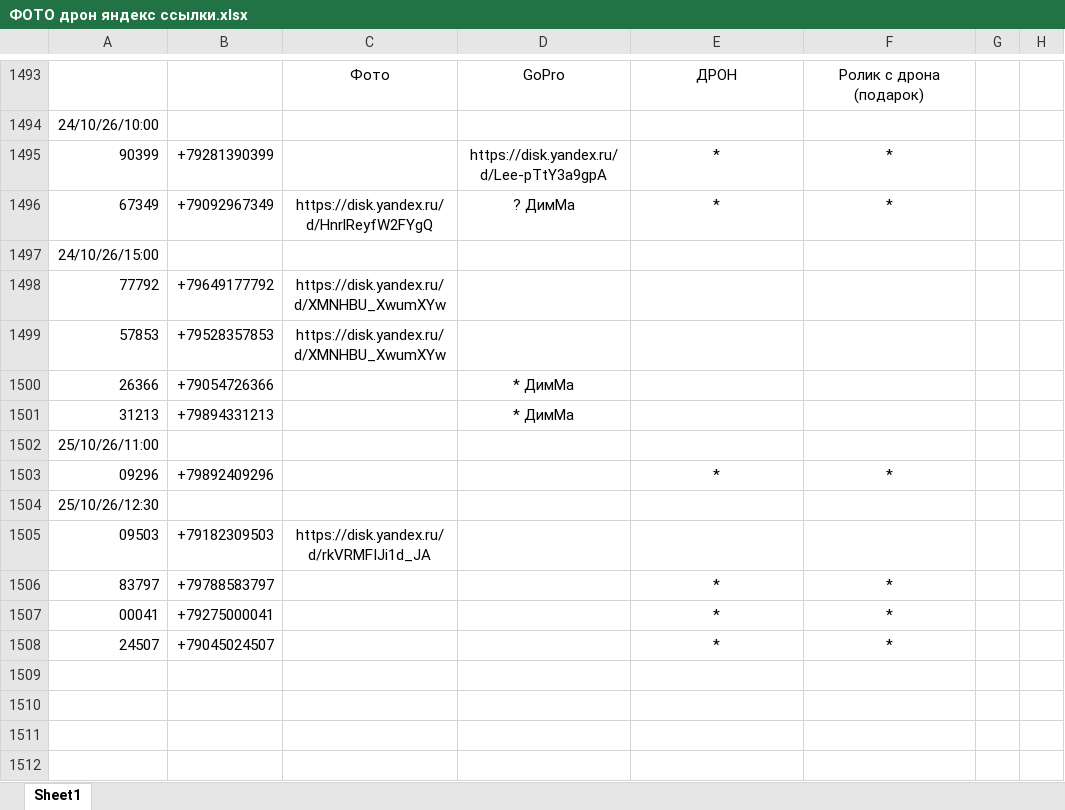
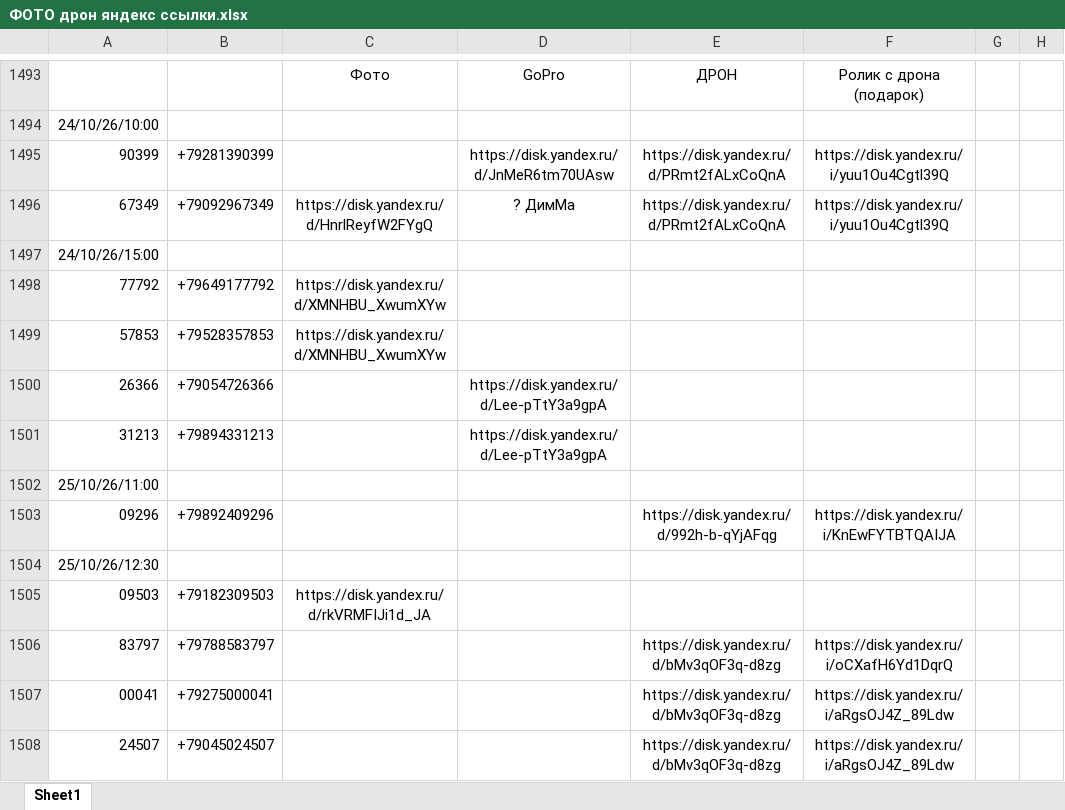
Before and after one commit to janasasha07-collab/photo, an Excel workbook: ФОТО дрон яндекс ссылки.xlsx, sheet Sheet1, drawn as a sheet; only a part is shown, gaps mark what is left out; values as stored, in another font and other column widths than the file's, no borders; the diff names each change by its address in the sheet, - before the commit and + after, or states it on an @@ line.

Commit message:
Add files via upload

```diff
--- a/ФОТО дрон яндекс ссылки.xlsx (sheet Sheet1)
+++ b/ФОТО дрон яндекс ссылки.xlsx (sheet Sheet1)
-D1495: https://disk.yandex.ru/d/Lee-pTtY3a9gpA
+D1495: https://disk.yandex.ru/d/JnMeR6tm70UAsw
-E1495:E1496: *
+E1495:E1496: https://disk.yandex.ru/d/PRmt2fALxCoQnA
-F1495:F1496: *
+F1495:F1496: https://disk.yandex.ru/i/yuu1Ou4Cgtl39Q
-D1500:D1501: * ДимМа
+D1500:D1501: https://disk.yandex.ru/d/Lee-pTtY3a9gpA
-E1503: *
+E1503: https://disk.yandex.ru/d/992h-b-qYjAFqg
-F1503: *
+F1503: https://disk.yandex.ru/i/KnEwFYTBTQAIJA
-E1506:E1508: *
+E1506:E1508: https://disk.yandex.ru/d/bMv3qOF3q-d8zg
-F1506: *
+F1506: https://disk.yandex.ru/i/oCXafH6Yd1DqrQ
-F1507:F1508: *
+F1507:F1508: https://disk.yandex.ru/i/aRgsOJ4Z_89Ldw
```
